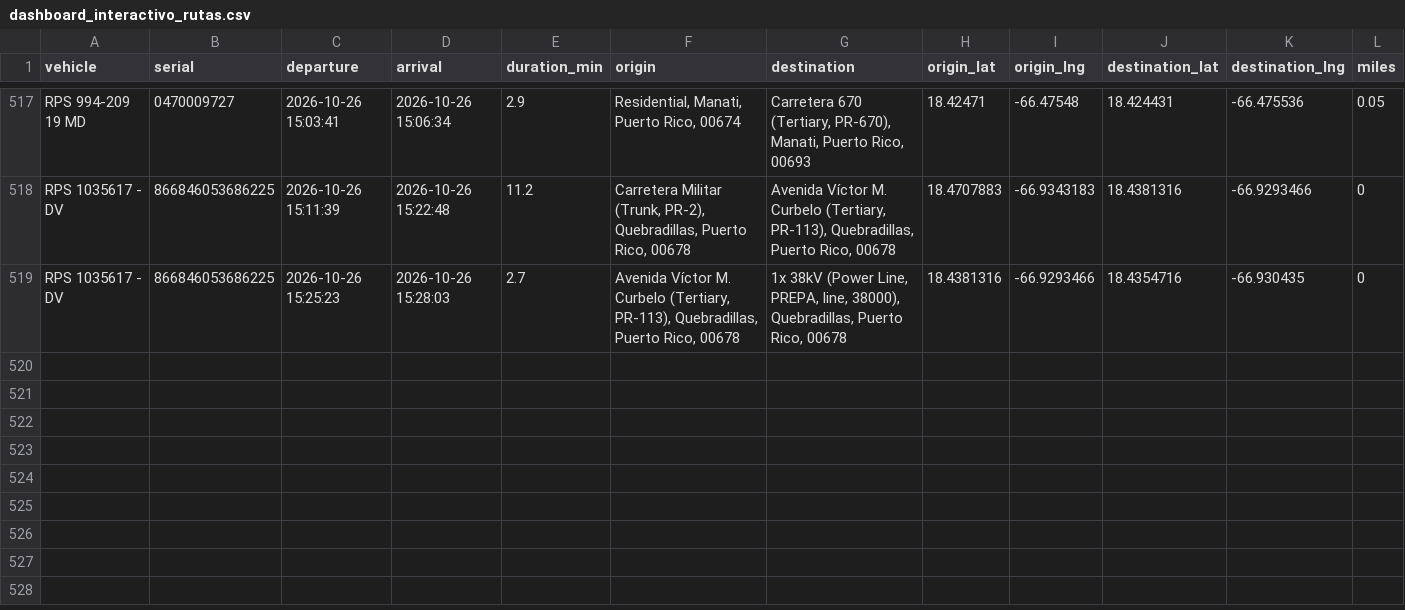
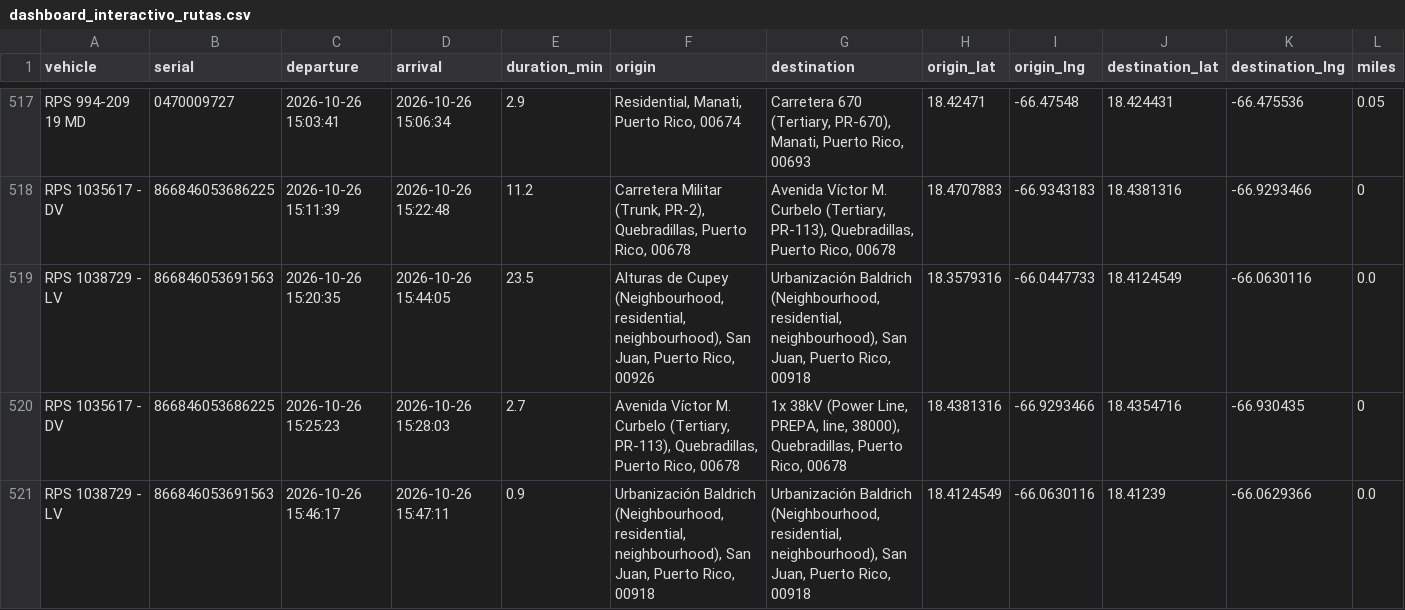
Before and after one commit to epac-hub/rps, a CSV file: dashboard_interactivo_rutas.csv, drawn as a sheet; only a part is shown, gaps mark what is left out; rows hold the shown columns only; the diff covers the shown part only; the diff names each change by its address in the sheet, - before the commit and + after, or states it on an @@ line.

Commit message:
Refresh fleet dashboard data

```diff
--- a/dashboard_interactivo_rutas.csv
+++ b/dashboard_interactivo_rutas.csv
+row 519: RPS 1038729 - LV | 866846053691563 | 2026-10-26 15:20:35 | 2026-10-26 15:44:05 | 23.5 | Alturas de Cupey (Neighbourhood, residential, neighbourhood), San Juan, Puerto Rico, 00926 | Urbanización Baldrich (Neighbourhood, residential, neighbourhood), San Juan, Puerto Rico, 00918 | 18.3579316 | -66.0447733 | 18.4124549 | -66.0630116 | 0.0
+row 521: RPS 1038729 - LV | 866846053691563 | 2026-10-26 15:46:17 | 2026-10-26 15:47:11 | 0.9 | Urbanización Baldrich (Neighbourhood, residential, neighbourhood), San Juan, Puerto Rico, 00918 | Urbanización Baldrich (Neighbourhood, residential, neighbourhood), San Juan, Puerto Rico, 00918 | 18.4124549 | -66.0630116 | 18.41239 | -66.0629366 | 0.0
```
Also changed, not shown: 5 added rows and 2 removed rows elsewhere in this file, dashboard_interactivo_resumen.csv, 2 other files.
